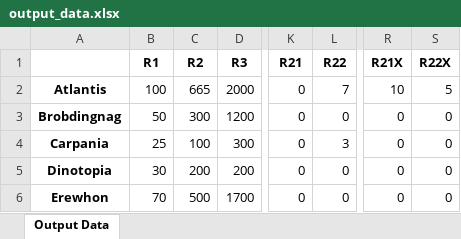
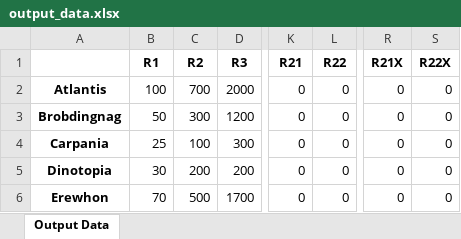
Before and after one commit to divyaprabhakaran7/AI-Spring-2021, an Excel workbook: data/output_data.xlsx, sheet Output Data, drawn as a sheet; only a part is shown, gaps mark what is left out; values as stored, in another font and other column widths than the file's, no borders; the diff names each change by its address in the sheet, - before the commit and + after, or states it on an @@ line.

```diff
--- a/data/output_data.xlsx (sheet Output Data)
+++ b/data/output_data.xlsx (sheet Output Data)
-C2 (R2): 665
+C2 (R2): 700
-L2 (R22): 7
+L2 (R22): 0
-R2 (R21X): 10
+R2 (R21X): 0
-S2 (R22X): 5
+S2 (R22X): 0
-L4 (R22): 3
+L4 (R22): 0
```
Also changed, not shown: 3 other files.
